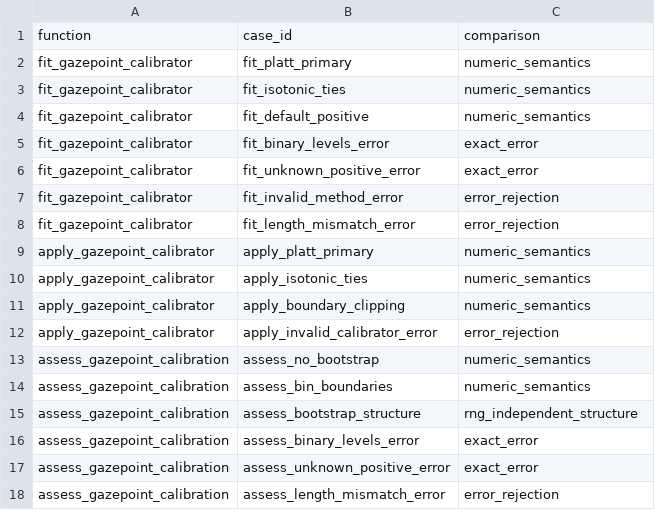
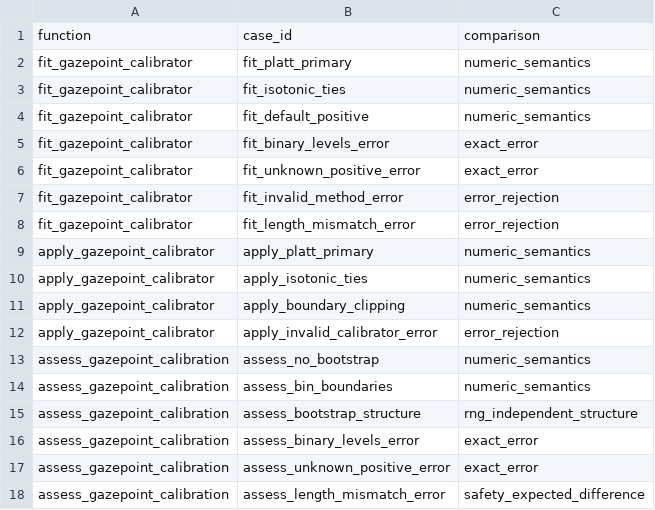
Before and after one commit to stefanosbalaskas/gp3mlpy, a CSV file: parity/calibration_cases.csv, drawn as a sheet.

Commit message:
test: preserve calibration parity precision and safety divergence

```diff
--- a/parity/calibration_cases.csv
+++ b/parity/calibration_cases.csv
@@ -17,2 +17,2 @@ assess_gazepoint_calibration,assess_binary_levels_error,exact_error
 assess_gazepoint_calibration,assess_unknown_positive_error,exact_error
-assess_gazepoint_calibration,assess_length_mismatch_error,error_rejection
+assess_gazepoint_calibration,assess_length_mismatch_error,safety_expected_difference
```
Also changed, not shown: 4 other files.
